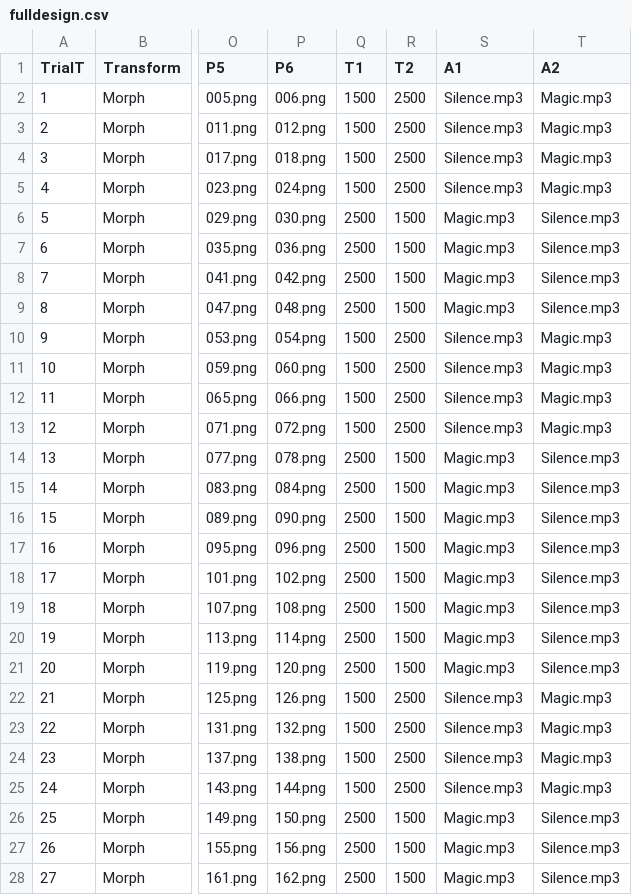
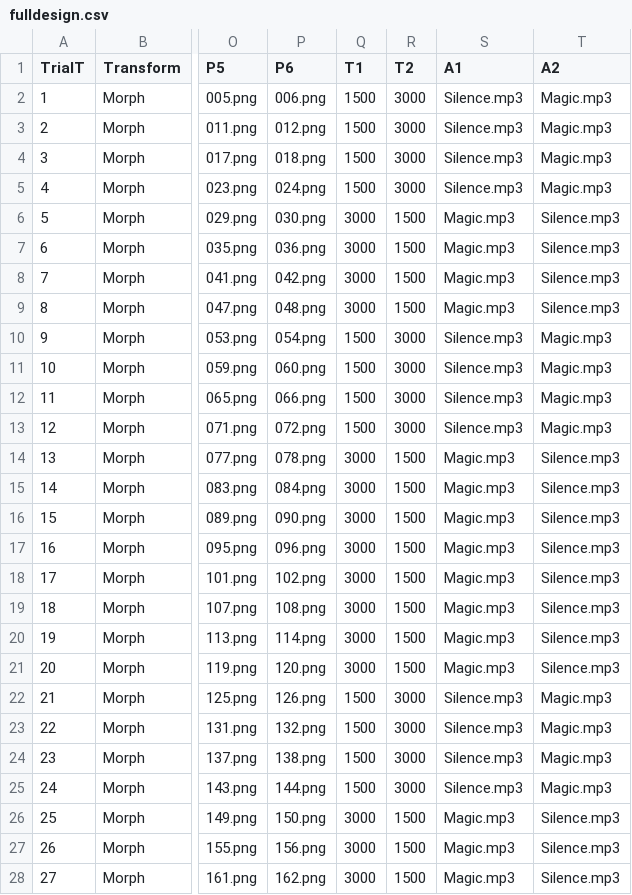
Before and after one commit to gaborbrody/triota, a CSV file: chunk_includes/fulldesign.csv, drawn as a sheet; only a part is shown, gaps mark what is left out; the diff covers the shown part only; the diff names each change by its address in the sheet, - before the commit and + after, or states it on an @@ line.

```diff
--- a/chunk_includes/fulldesign.csv
+++ b/chunk_includes/fulldesign.csv
-R2:R5 (T2): 2500
+R2:R5 (T2): 3000
-Q6:Q9 (T1): 2500
+Q6:Q9 (T1): 3000
-R10:R13 (T2): 2500
+R10:R13 (T2): 3000
-Q14:Q21 (T1): 2500
+Q14:Q21 (T1): 3000
-R22:R25 (T2): 2500
+R22:R25 (T2): 3000
-Q26:Q28 (T1): 2500
+Q26:Q28 (T1): 3000
```
Also changed, not shown: 13 edited cells elsewhere in this file, 3 other files.
